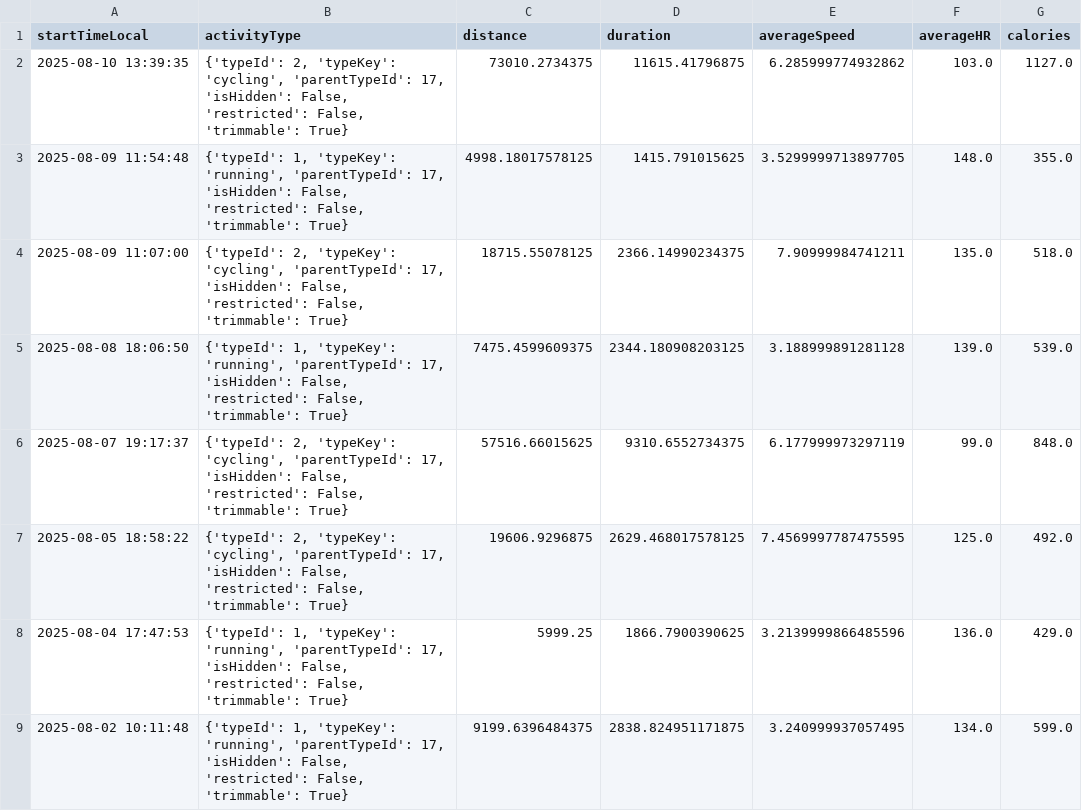
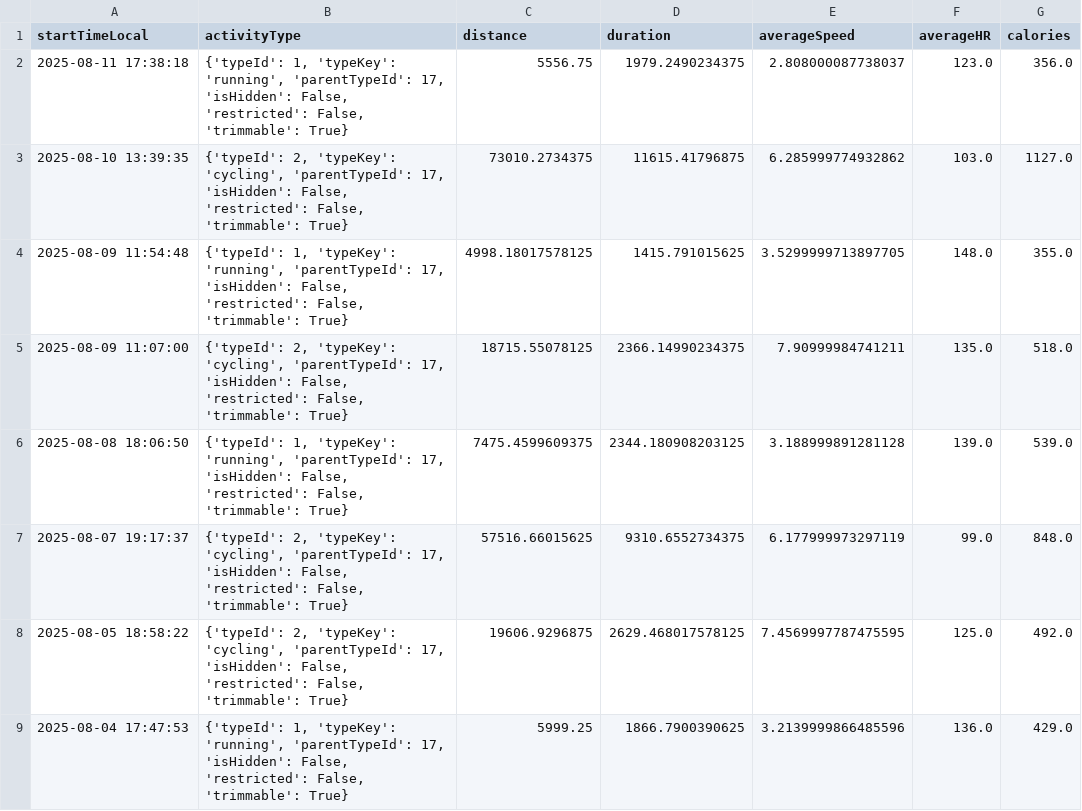
Before and after one commit to lxndrfnk/Sports-Dashboard, a CSV file: garmin_activities.csv, drawn as a sheet; only a part is shown; the shorter side is filled out with more unchanged rows.

```diff
--- a/garmin_activities.csv
+++ b/garmin_activities.csv
@@ -1,2 +1,3 @@
 startTimeLocal,activityType,distance,duration,averageSpeed,averageHR,calories
+2025-08-11 17:38:18,"{'typeId': 1, 'typeKey': 'running', 'parentTypeId': 17, 'isHidden': False, 'restricted': False, 'trimmable': True}",5556.75,1979.2490234375,2.808000087738037,123.0,356.0
 2025-08-10 13:39:35,"{'typeId': 2, 'typeKey': 'cycling', 'parentTypeId': 17, 'isHidden': False, 'restricted': False, 'trimmable': True}",73010.2734375,11615.41796875,6.285999774932862,103.0,1127.0
```
Also changed, not shown: 3 other files.
